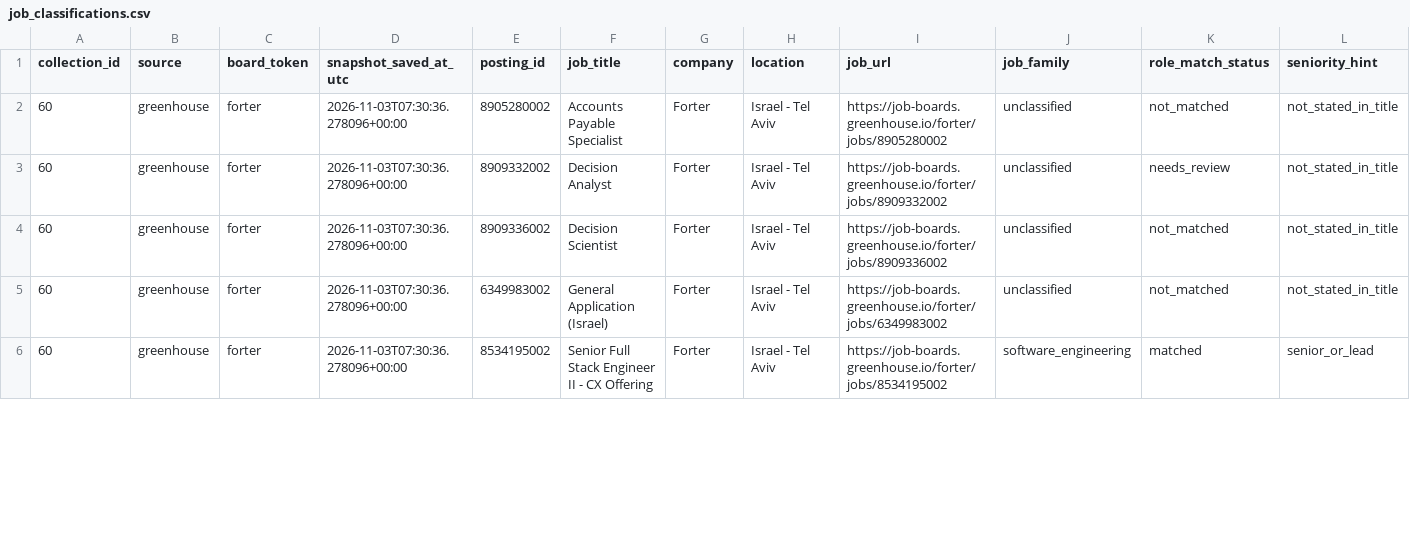
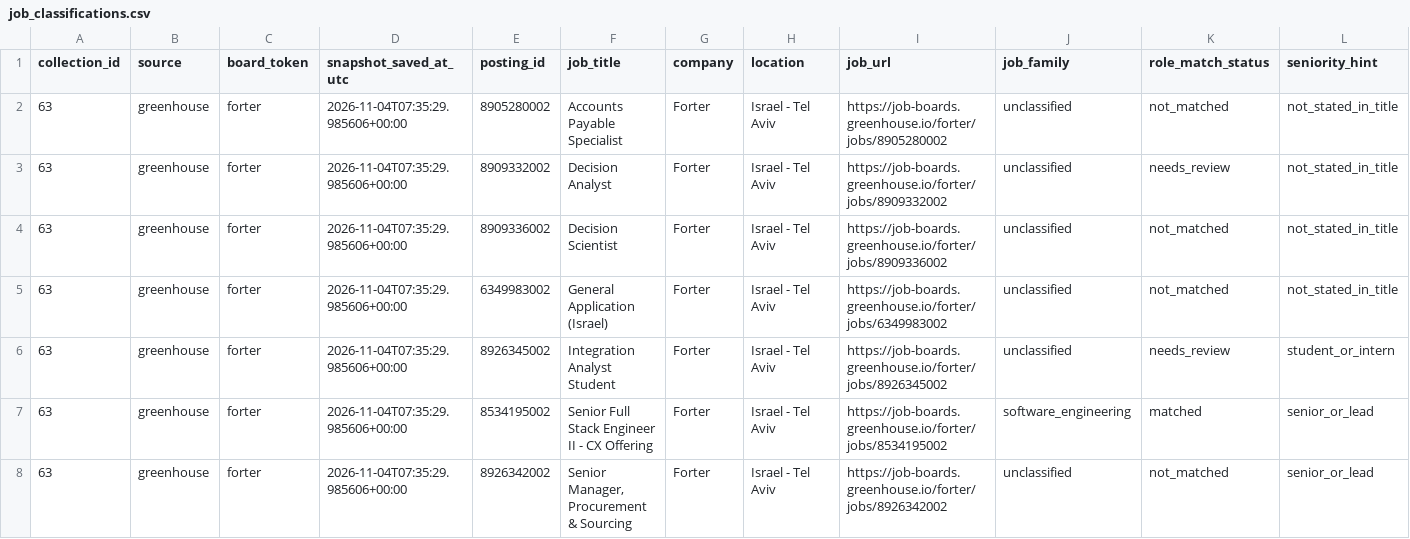
Before and after one commit to roni-madmon/job-market-tracker, a CSV file: reports/job_classifications.csv, drawn as a sheet; only a part is shown; addresses are those after the commit; rows hold the shown columns only; the diff covers the shown part only; the diff names each change by its address in the sheet, - before the commit and + after, or states it on an @@ line.

```diff
--- a/reports/job_classifications.csv
+++ b/reports/job_classifications.csv
-A2:A5 (collection_id): 60
+A2:A5 (collection_id): 63
-D2:D5 (snapshot_saved_at_utc): 2026-11-03T07:30:36.278096+00:00
+D2:D5 (snapshot_saved_at_utc): 2026-11-04T07:35:29.985606+00:00
+row 6: 63 | greenhouse | forter | 2026-11-04T07:35:29.985606+00:00 | 8926345002 | Integration Analyst Student | Forter | Israel - Tel Aviv | https://job-boards.greenhouse.io/forter/jobs/8926345002 | unclassified | needs_review | student_or_intern
-A7 (collection_id): 60
+A7 (collection_id): 63
-D7 (snapshot_saved_at_utc): 2026-11-03T07:30:36.278096+00:00
+D7 (snapshot_saved_at_utc): 2026-11-04T07:35:29.985606+00:00
+row 8: 63 | greenhouse | forter | 2026-11-04T07:35:29.985606+00:00 | 8926342002 | Senior Manager, Procurement & Sourcing | Forter | Israel - Tel Aviv | https://job-boards.greenhouse.io/forter/jobs/8926342002 | unclassified | not_matched | senior_or_lead
```
Also changed, not shown: 1 added row and 78 edited cells elsewhere in this file, reports/collection_coverage.csv, reports/technology_mentions.csv, 2 other files.
